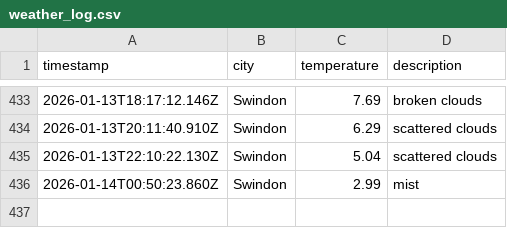
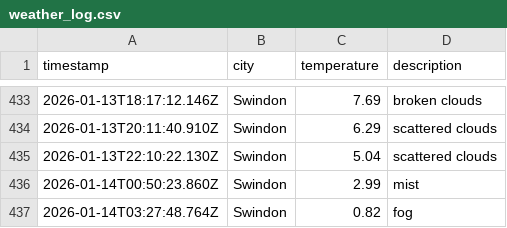
Before and after one commit to sjw-99/DataOps-Weather-App, a CSV file: data/weather_log.csv, drawn as a sheet; only a part is shown, gaps mark what is left out.

```diff
--- a/data/weather_log.csv
+++ b/data/weather_log.csv
@@ -436 +436,2 @@ timestamp,city,temperature,description
 2026-01-14T00:50:23.860Z,Swindon,2.99,mist
+2026-01-14T03:27:48.764Z,Swindon,0.82,fog
```
Also changed, not shown: 1 other file.
